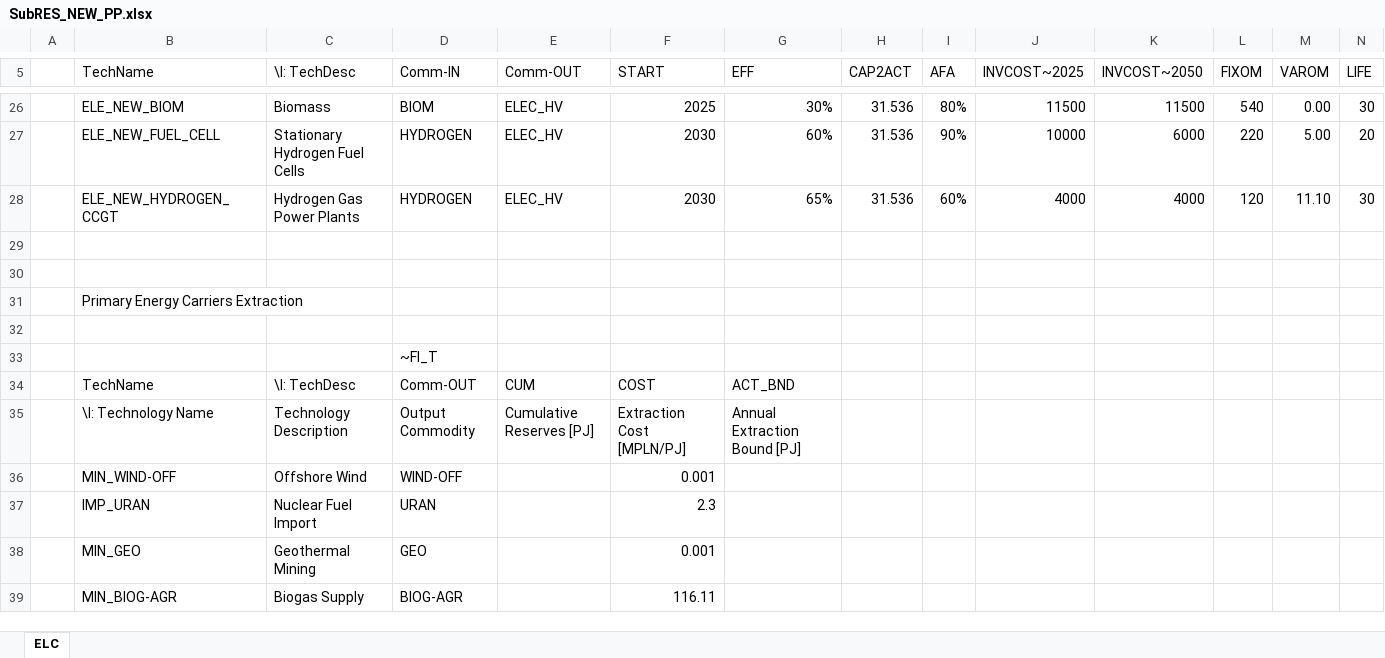
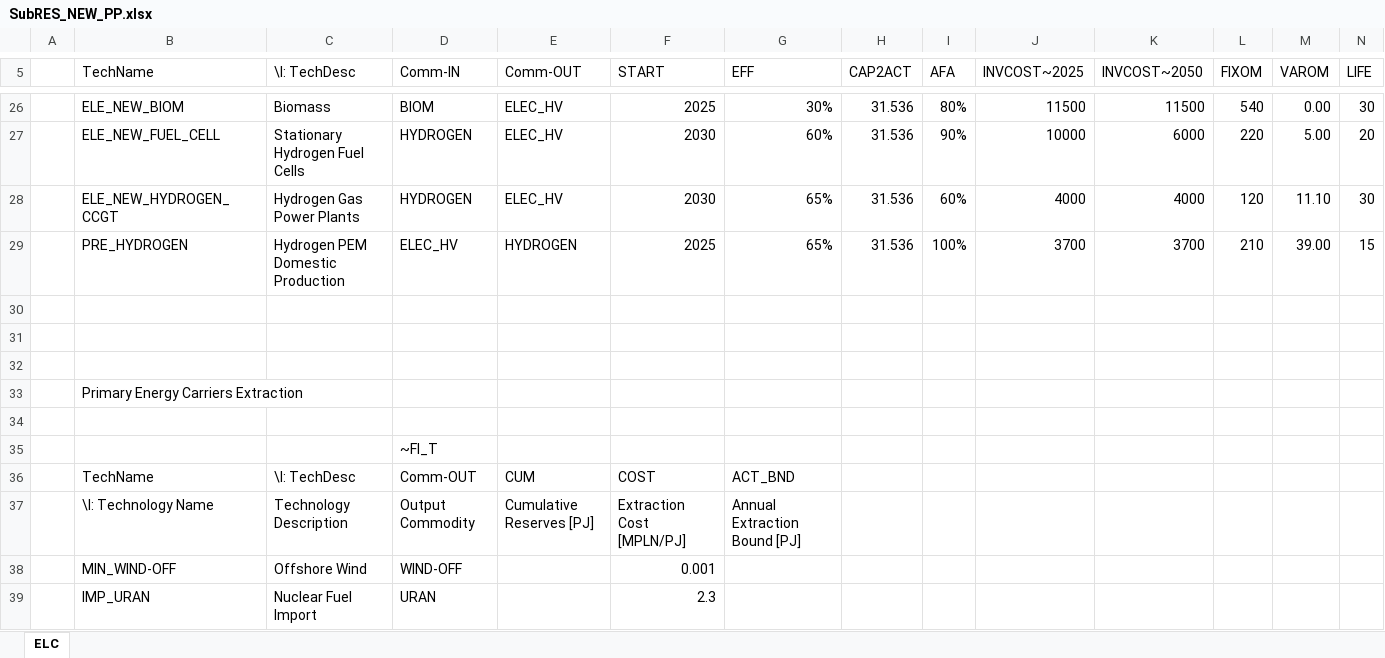
Before and after one commit to WacRusz/ProjectHydrogenNuclear, an Excel workbook: SubRES_TMPL/SubRES_NEW_PP.xlsx, sheet ELC, drawn as a sheet; only a part is shown, gaps mark what is left out; values as stored, in another font and other column widths than the file's, no cell formats; charts and pictures not drawn; removed rows and columns are numbered as before the commit, all else as after; rows hold the shown columns only; the diff covers the shown part only; the diff names each change by its address in the sheet, - before the commit and + after, or states it on an @@ line.

Commit message:
Add files via upload

```diff
--- a/SubRES_TMPL/SubRES_NEW_PP.xlsx (sheet ELC)
+++ b/SubRES_TMPL/SubRES_NEW_PP.xlsx (sheet ELC)
+row 29:  | PRE_HYDROGEN | Hydrogen PEM Domestic Production | ELEC_HV | HYDROGEN | 2025 | 65% | 31.536 | 100% | 3700 | 3700 | 210 | 39.00 | 15
-row 32:  | Primary Energy Carriers Extraction
+row 32: (empty)
+row 33:  | Primary Energy Carriers Extraction
-row 34:  | TechName | \I: TechDesc | Comm-OUT | CUM | COST | ACT_BND
-row 35:  | \I: Technology Name | Technology Description | Output Commodity | Cumulative Reserves [PJ] | Extraction Cost [MPLN/PJ] | Annual Extraction Bound [PJ]
-row 36:  | MIN_WIND-OFF | Offshore Wind | WIND-OFF |  | 0.001
-row 37:  | IMP_URAN | Nuclear Fuel Import | URAN |  | 2.3
-row 38:  | MIN_GEO | Geothermal Mining | GEO |  | 0.001
-row 39:  | MIN_BIOG-AGR | Biogas Supply | BIOG-AGR |  | 116.11
+row 36:  | TechName | \I: TechDesc | Comm-OUT | CUM | COST | ACT_BND
+row 37:  | \I: Technology Name | Technology Description | Output Commodity | Cumulative Reserves [PJ] | Extraction Cost [MPLN/PJ] | Annual Extraction Bound [PJ]
+row 38:  | MIN_WIND-OFF | Offshore Wind | WIND-OFF |  | 0.001
+row 39:  | IMP_URAN | Nuclear Fuel Import | URAN |  | 2.3
```
Also changed, not shown: 6 added rows, 6 removed rows and 30 edited cells elsewhere in this sheet, cell formats, formulas that keep their value, charts or pictures.
